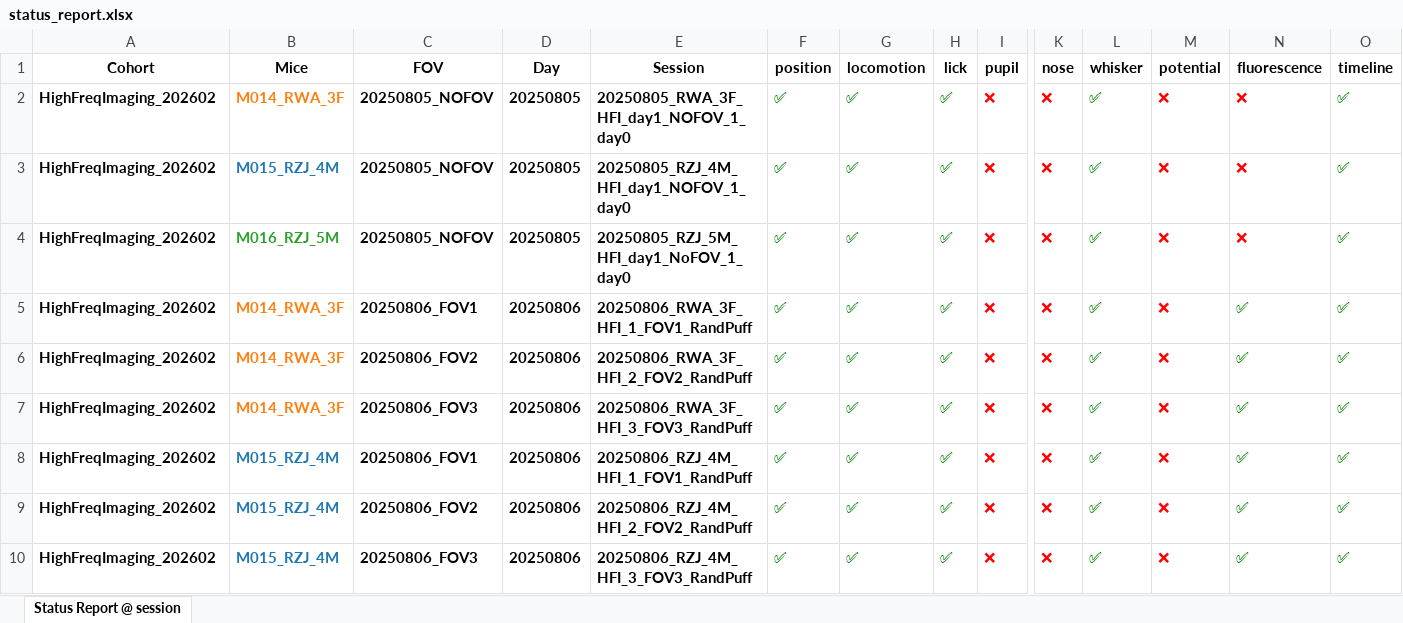
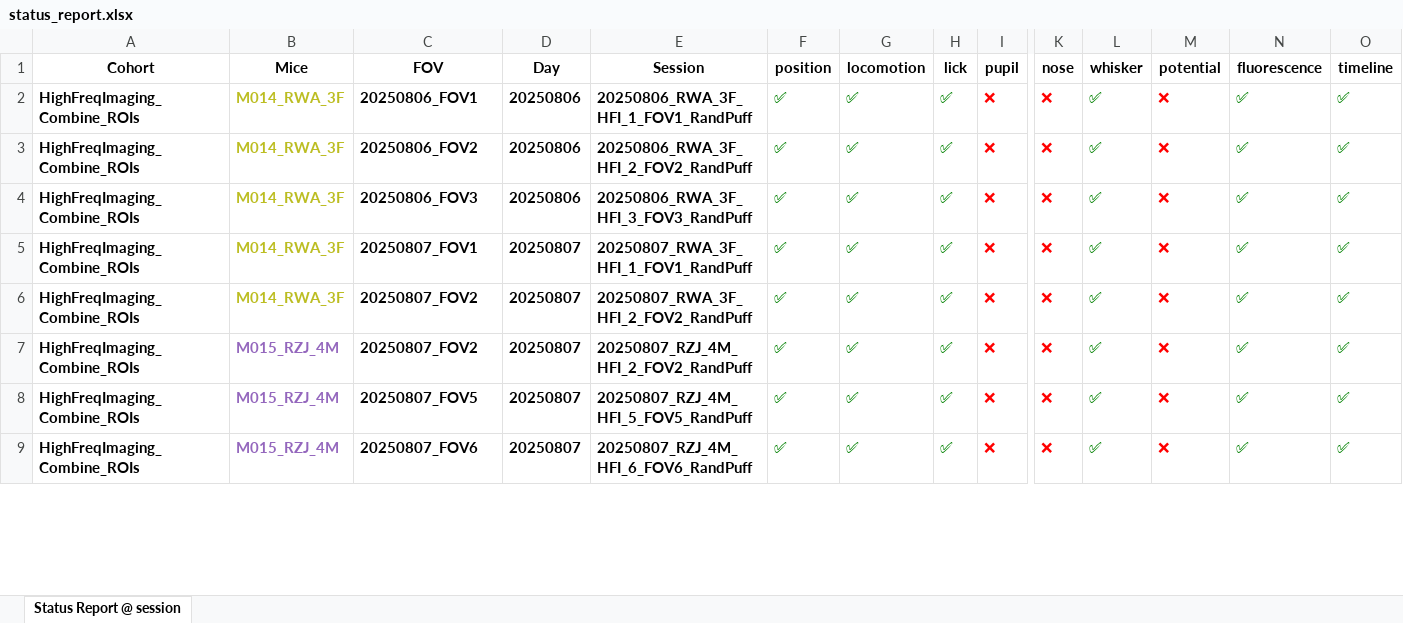
Before and after one commit to barthlab/ratatouille, an Excel workbook: cook/high_freq_imaging/status_report.xlsx, sheet Status Report @ session, drawn as a sheet; only a part is shown, gaps mark what is left out; values as stored, in another font and other column widths than the file's, no borders; removed rows and columns are numbered as before the commit, all else as after; rows hold the shown columns only; the diff covers the shown part only; the diff names each change by its address in the sheet, - before the commit and + after, or states it on an @@ line.

Commit message:
Refactor plotting parameters and styles; enhance data processing and visualization
- Updated plotting parameters in `plotting_params.py` to adjust ratios and bin sizes for better visualization.
- Modified styles in `style_dicts.py` to improve trace visibility and overlap handling.
- Enhanced heatmap plotting in `unit_heatmap.py` to include logarithmic rate grouping.
- Updated fluorescence plotting in `unit_trace.py` to use delta deconvolved fluorescence.
- Added new utility functions in `twin_plots.py` for accessing twin axes.
- Improved y-tick labeling in `unit_yticks.py` for better clarity in locomotion plots.
- Enhanced data structure handling in `hierarchical_data_structure.py` to yield node and dataset pairs.
- Added delta deconvolution calculation in `neural_data_structure.py` for improved fluorescence analysis.
- Introduced new numpy utilities for sliding mean calculations in `numpy_kit.py`.
- Added ordering utilities in `ordering_kit.py` for hierarchical clustering.
- Updated mes parsing logic in `mes_parser.py` to handle z-stack TIFF saving.
- Implemented motion correction in `mes_stablizer.py` for improved image alignment.
- Created a batch runner for Suite2p processing in `suite2p_batch_run.py`.
- Enhanced Suite2p parsing logic in `suite2p_parser.py` for better directory handling.

```diff
--- a/cook/high_freq_imaging/status_report.xlsx (sheet Status Report @ session)
+++ b/cook/high_freq_imaging/status_report.xlsx (sheet Status Report @ session)
-A2:A3 (Cohort): HighFreqImaging_202602
+A2:A3 (Cohort): HighFreqImaging_Combine_ROIs
-B2 text colour: #FF7F0E
+B2 text colour: #BCBD22
-C2 (FOV): 20250805_NOFOV
+C2 (FOV): 20250806_FOV1
-D2:D3 (Day): 20250805
+D2:D3 (Day): 20250806
-E2 (Session): 20250805_RWA_3F_HFI_day1_NOFOV_1_day0
+E2 (Session): 20250806_RWA_3F_HFI_1_FOV1_RandPuff
-N2:N3 (fluorescence): ❌
+N2:N3 (fluorescence): ✅
-N2:N3 text colour: #FF0000
+N2:N3 text colour: #008000
-B3 (Mice): M015_RZJ_4M
+B3 (Mice): M014_RWA_3F
-B3 text colour: #1F77B4
+B3 text colour: #BCBD22
-C3 (FOV): 20250805_NOFOV
+C3 (FOV): 20250806_FOV2
-E3 (Session): 20250805_RZJ_4M_HFI_day1_NOFOV_1_day0
+E3 (Session): 20250806_RWA_3F_HFI_2_FOV2_RandPuff
-row 4: HighFreqImaging_202602 | M016_RZJ_5M | 20250805_NOFOV | 20250805 | 20250805_RZJ_5M_HFI_day1_NoFOV_1_day0 | ✅ | ✅ | ✅ | ❌ | ❌ | ✅ | ❌ | ❌ | ✅
-A4:A9 (Cohort): HighFreqImaging_202602
+A4:A9 (Cohort): HighFreqImaging_Combine_ROIs
-B4:B6 text colour: #FF7F0E
+B4:B6 text colour: #BCBD22
-C4 (FOV): 20250806_FOV1
+C4 (FOV): 20250806_FOV3
-E4 (Session): 20250806_RWA_3F_HFI_1_FOV1_RandPuff
+E4 (Session): 20250806_RWA_3F_HFI_3_FOV3_RandPuff
-C5 (FOV): 20250806_FOV2
+C5 (FOV): 20250807_FOV1
-D5:D9 (Day): 20250806
+D5:D9 (Day): 20250807
-E5 (Session): 20250806_RWA_3F_HFI_2_FOV2_RandPuff
+E5 (Session): 20250807_RWA_3F_HFI_1_FOV1_RandPuff
-C6 (FOV): 20250806_FOV3
+C6 (FOV): 20250807_FOV2
-E6 (Session): 20250806_RWA_3F_HFI_3_FOV3_RandPuff
+E6 (Session): 20250807_RWA_3F_HFI_2_FOV2_RandPuff
-B7:B9 text colour: #1F77B4
+B7:B9 text colour: #9467BD
-C7 (FOV): 20250806_FOV1
+C7 (FOV): 20250807_FOV2
-E7 (Session): 20250806_RZJ_4M_HFI_1_FOV1_RandPuff
+E7 (Session): 20250807_RZJ_4M_HFI_2_FOV2_RandPuff
-C8 (FOV): 20250806_FOV2
+C8 (FOV): 20250807_FOV5
-E8 (Session): 20250806_RZJ_4M_HFI_2_FOV2_RandPuff
+E8 (Session): 20250807_RZJ_4M_HFI_5_FOV5_RandPuff
-C9 (FOV): 20250806_FOV3
+C9 (FOV): 20250807_FOV6
-E9 (Session): 20250806_RZJ_4M_HFI_3_FOV3_RandPuff
+E9 (Session): 20250807_RZJ_4M_HFI_6_FOV6_RandPuff
```
Also changed, not shown: 53 added rows, 143 edited cells and cell formats elsewhere in this sheet, 48 other files.
